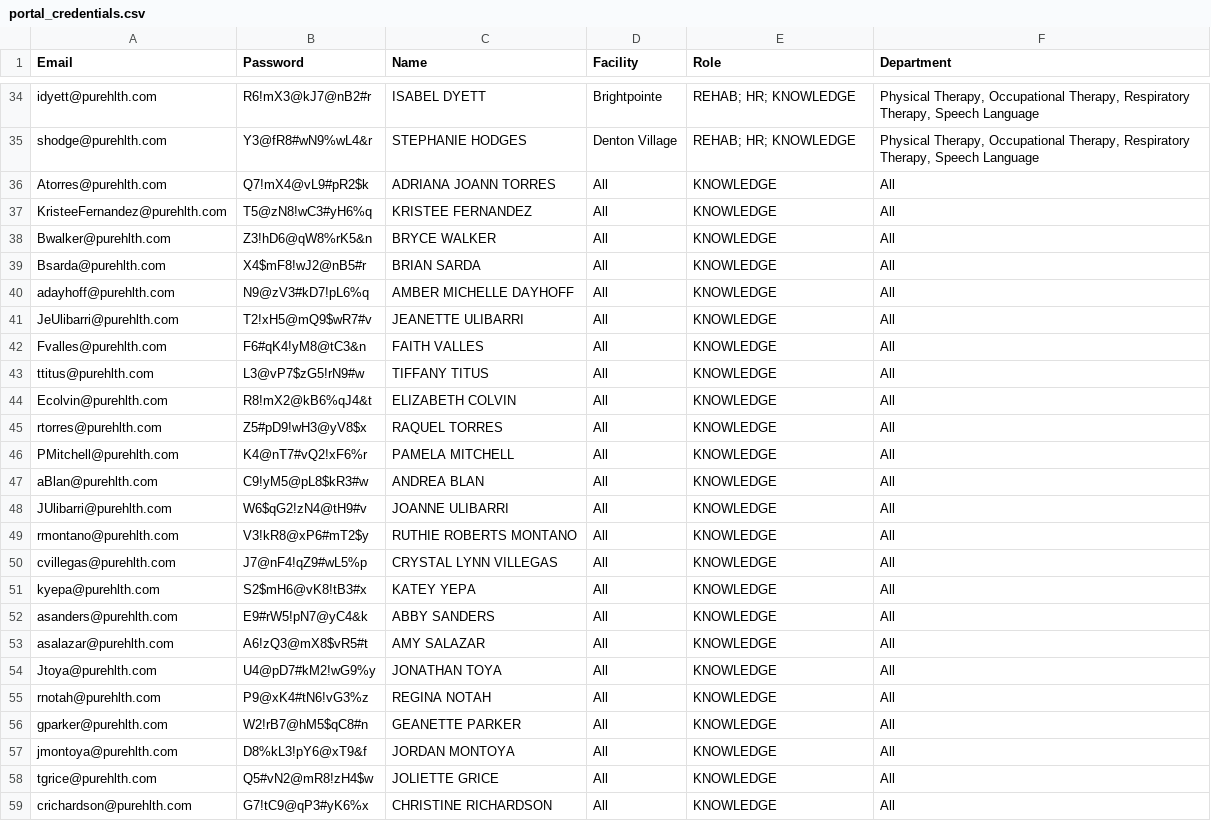
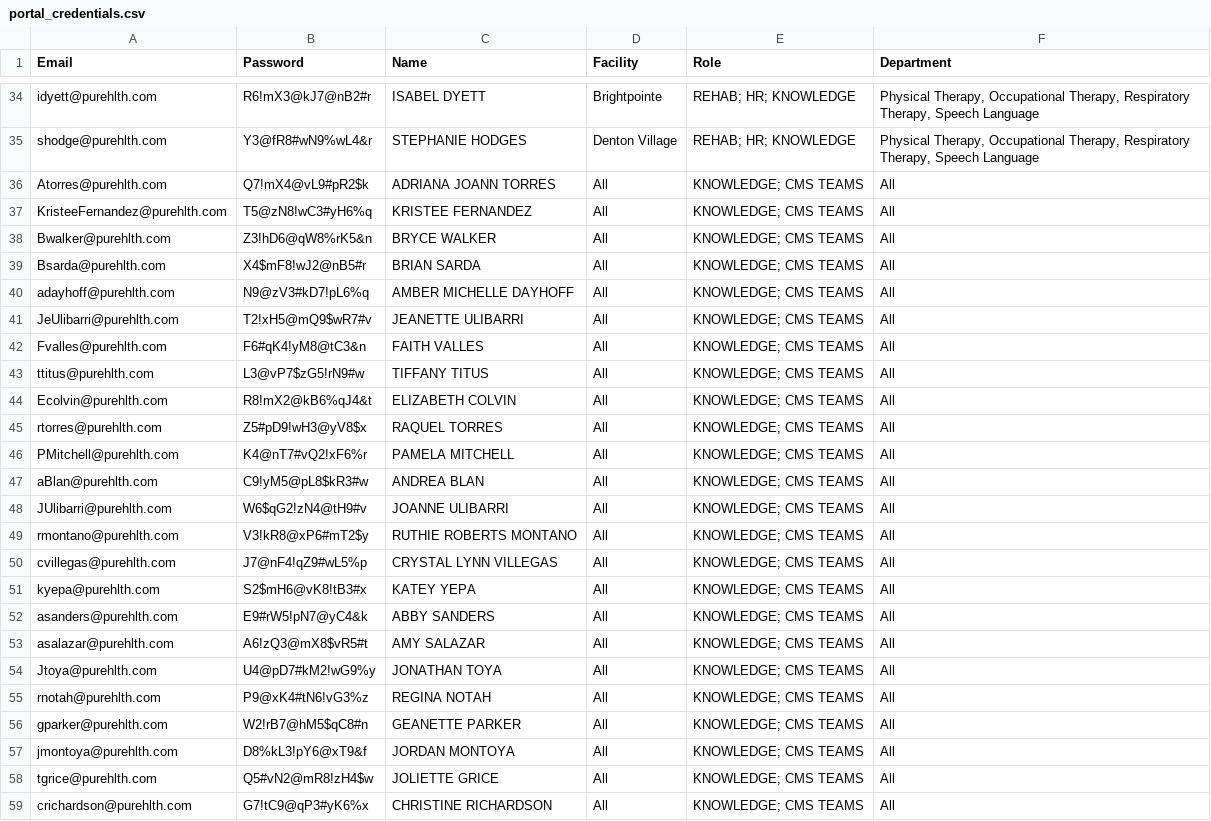
Before and after one commit to MCOAJoyceMartin/yourpureai-portal, a CSV file: portal_credentials.csv, drawn as a sheet; only a part is shown, gaps mark what is left out.

Commit message:
Add files via upload

```diff
--- a/portal_credentials.csv
+++ b/portal_credentials.csv
@@ -35,25 +35,25 @@ idyett@purehlth.com,R6!mX3@kJ7@nB2#r,ISABEL DYETT,Brightpointe,REHAB; HR; KNOWLE
 shodge@purehlth.com,Y3@fR8#wN9%wL4&r,STEPHANIE HODGES,Denton Village,REHAB; HR; KNOWLEDGE,"Physical Therapy, Occupational Therapy, Respiratory Therapy, Speech Language"
-Atorres@purehlth.com,Q7!mX4@vL9#pR2$k,ADRIANA JOANN TORRES,All,KNOWLEDGE,All
-KristeeFernandez@purehlth.com,T5@zN8!wC3#yH6%q,KRISTEE FERNANDEZ,All,KNOWLEDGE,All
-Bwalker@purehlth.com,Z3!hD6@qW8%rK5&n,BRYCE WALKER,All,KNOWLEDGE,All
-Bsarda@purehlth.com,X4$mF8!wJ2@nB5#r,BRIAN SARDA,All,KNOWLEDGE,All
-adayhoff@purehlth.com,N9@zV3#kD7!pL6%q,AMBER MICHELLE DAYHOFF,All,KNOWLEDGE,All
-JeUlibarri@purehlth.com,T2!xH5@mQ9$wR7#v,JEANETTE ULIBARRI,All,KNOWLEDGE,All
-Fvalles@purehlth.com,F6#qK4!yM8@tC3&n,FAITH VALLES,All,KNOWLEDGE,All
-ttitus@purehlth.com,L3@vP7$zG5!rN9#w,TIFFANY TITUS,All,KNOWLEDGE,All
-Ecolvin@purehlth.com,R8!mX2@kB6%qJ4&t,ELIZABETH COLVIN,All,KNOWLEDGE,All
-rtorres@purehlth.com,Z5#pD9!wH3@yV8$x,RAQUEL TORRES,All,KNOWLEDGE,All
-PMitchell@purehlth.com,K4@nT7#vQ2!xF6%r,PAMELA MITCHELL,All,KNOWLEDGE,All
-aBlan@purehlth.com,C9!yM5@pL8$kR3#w,ANDREA BLAN,All,KNOWLEDGE,All
-JUlibarri@purehlth.com,W6$qG2!zN4@tH9#v,JOANNE ULIBARRI,All,KNOWLEDGE,All
-rmontano@purehlth.com,V3!kR8@xP6#mT2$y,RUTHIE ROBERTS MONTANO,All,KNOWLEDGE,All
-cvillegas@purehlth.com,J7@nF4!qZ9#wL5%p,CRYSTAL LYNN VILLEGAS,All,KNOWLEDGE,All
-kyepa@purehlth.com,S2$mH6@vK8!tB3#x,KATEY YEPA,All,KNOWLEDGE,All
-asanders@purehlth.com,E9#rW5!pN7@yC4&k,ABBY SANDERS,All,KNOWLEDGE,All
-asalazar@purehlth.com,A6!zQ3@mX8$vR5#t,AMY SALAZAR,All,KNOWLEDGE,All
-Jtoya@purehlth.com,U4@pD7#kM2!wG9%y,JONATHAN TOYA,All,KNOWLEDGE,All
-rnotah@purehlth.com,P9@xK4#tN6!vG3%z,REGINA NOTAH,All,KNOWLEDGE,All
-gparker@purehlth.com,W2!rB7@hM5$qC8#n,GEANETTE PARKER,All,KNOWLEDGE,All
-jmontoya@purehlth.com,D8%kL3!pY6@xT9&f,JORDAN MONTOYA,All,KNOWLEDGE,All
-tgrice@purehlth.com,Q5#vN2@mR8!zH4$w,JOLIETTE GRICE,All,KNOWLEDGE,All
-crichardson@purehlth.com,G7!tC9@qP3#yK6%x,CHRISTINE RICHARDSON,All,KNOWLEDGE,All
+Atorres@purehlth.com,Q7!mX4@vL9#pR2$k,ADRIANA JOANN TORRES,All,KNOWLEDGE; CMS TEAMS,All
+KristeeFernandez@purehlth.com,T5@zN8!wC3#yH6%q,KRISTEE FERNANDEZ,All,KNOWLEDGE; CMS TEAMS,All
+Bwalker@purehlth.com,Z3!hD6@qW8%rK5&n,BRYCE WALKER,All,KNOWLEDGE; CMS TEAMS,All
+Bsarda@purehlth.com,X4$mF8!wJ2@nB5#r,BRIAN SARDA,All,KNOWLEDGE; CMS TEAMS,All
+adayhoff@purehlth.com,N9@zV3#kD7!pL6%q,AMBER MICHELLE DAYHOFF,All,KNOWLEDGE; CMS TEAMS,All
+JeUlibarri@purehlth.com,T2!xH5@mQ9$wR7#v,JEANETTE ULIBARRI,All,KNOWLEDGE; CMS TEAMS,All
+Fvalles@purehlth.com,F6#qK4!yM8@tC3&n,FAITH VALLES,All,KNOWLEDGE; CMS TEAMS,All
+ttitus@purehlth.com,L3@vP7$zG5!rN9#w,TIFFANY TITUS,All,KNOWLEDGE; CMS TEAMS,All
+Ecolvin@purehlth.com,R8!mX2@kB6%qJ4&t,ELIZABETH COLVIN,All,KNOWLEDGE; CMS TEAMS,All
+rtorres@purehlth.com,Z5#pD9!wH3@yV8$x,RAQUEL TORRES,All,KNOWLEDGE; CMS TEAMS,All
+PMitchell@purehlth.com,K4@nT7#vQ2!xF6%r,PAMELA MITCHELL,All,KNOWLEDGE; CMS TEAMS,All
+aBlan@purehlth.com,C9!yM5@pL8$kR3#w,ANDREA BLAN,All,KNOWLEDGE; CMS TEAMS,All
+JUlibarri@purehlth.com,W6$qG2!zN4@tH9#v,JOANNE ULIBARRI,All,KNOWLEDGE; CMS TEAMS,All
+rmontano@purehlth.com,V3!kR8@xP6#mT2$y,RUTHIE ROBERTS MONTANO,All,KNOWLEDGE; CMS TEAMS,All
+cvillegas@purehlth.com,J7@nF4!qZ9#wL5%p,CRYSTAL LYNN VILLEGAS,All,KNOWLEDGE; CMS TEAMS,All
+kyepa@purehlth.com,S2$mH6@vK8!tB3#x,KATEY YEPA,All,KNOWLEDGE; CMS TEAMS,All
+asanders@purehlth.com,E9#rW5!pN7@yC4&k,ABBY SANDERS,All,KNOWLEDGE; CMS TEAMS,All
+asalazar@purehlth.com,A6!zQ3@mX8$vR5#t,AMY SALAZAR,All,KNOWLEDGE; CMS TEAMS,All
+Jtoya@purehlth.com,U4@pD7#kM2!wG9%y,JONATHAN TOYA,All,KNOWLEDGE; CMS TEAMS,All
+rnotah@purehlth.com,P9@xK4#tN6!vG3%z,REGINA NOTAH,All,KNOWLEDGE; CMS TEAMS,All
+gparker@purehlth.com,W2!rB7@hM5$qC8#n,GEANETTE PARKER,All,KNOWLEDGE; CMS TEAMS,All
+jmontoya@purehlth.com,D8%kL3!pY6@xT9&f,JORDAN MONTOYA,All,KNOWLEDGE; CMS TEAMS,All
+tgrice@purehlth.com,Q5#vN2@mR8!zH4$w,JOLIETTE GRICE,All,KNOWLEDGE; CMS TEAMS,All
+crichardson@purehlth.com,G7!tC9@qP3#yK6%x,CHRISTINE RICHARDSON,All,KNOWLEDGE; CMS TEAMS,All
```
